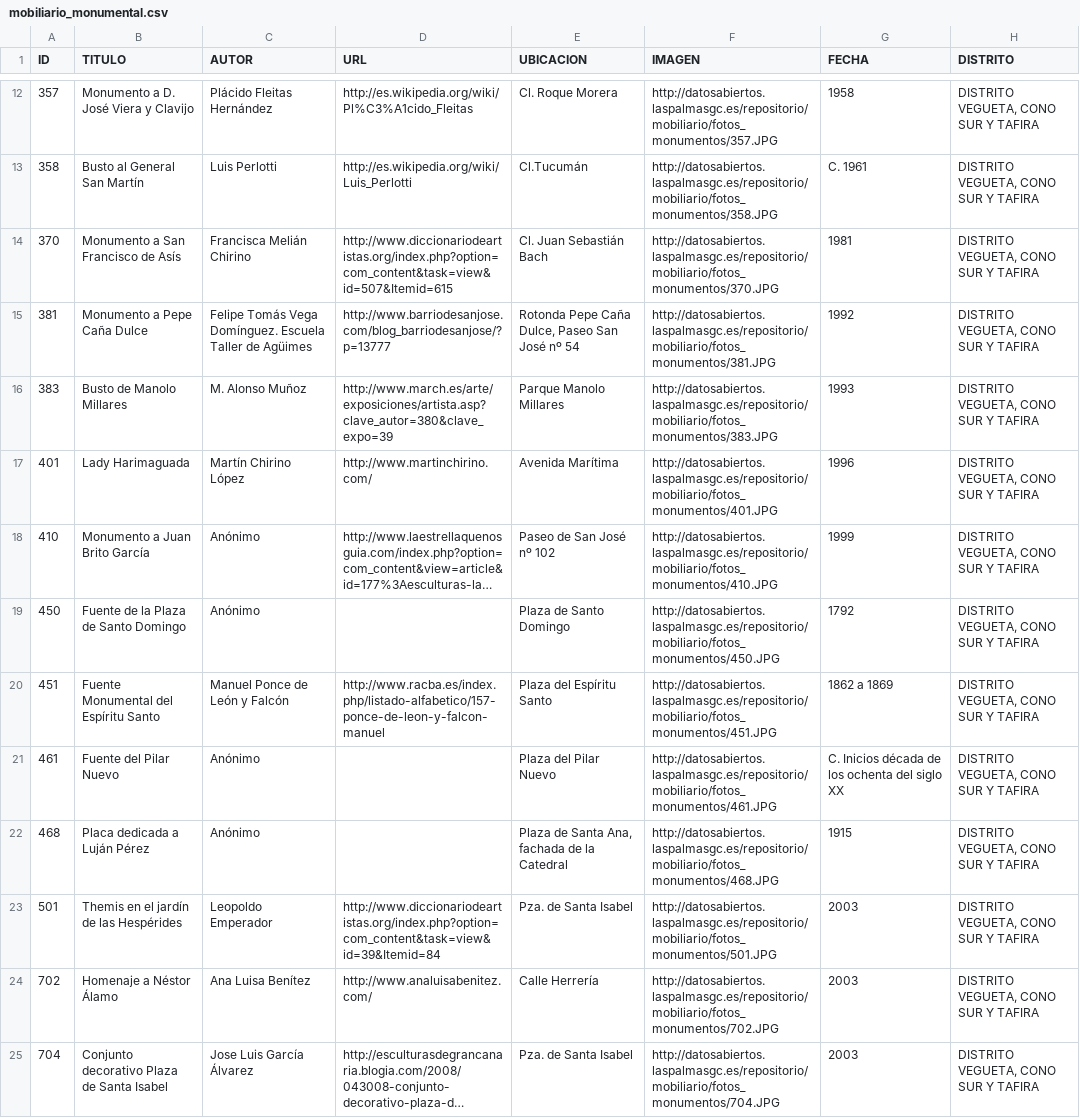
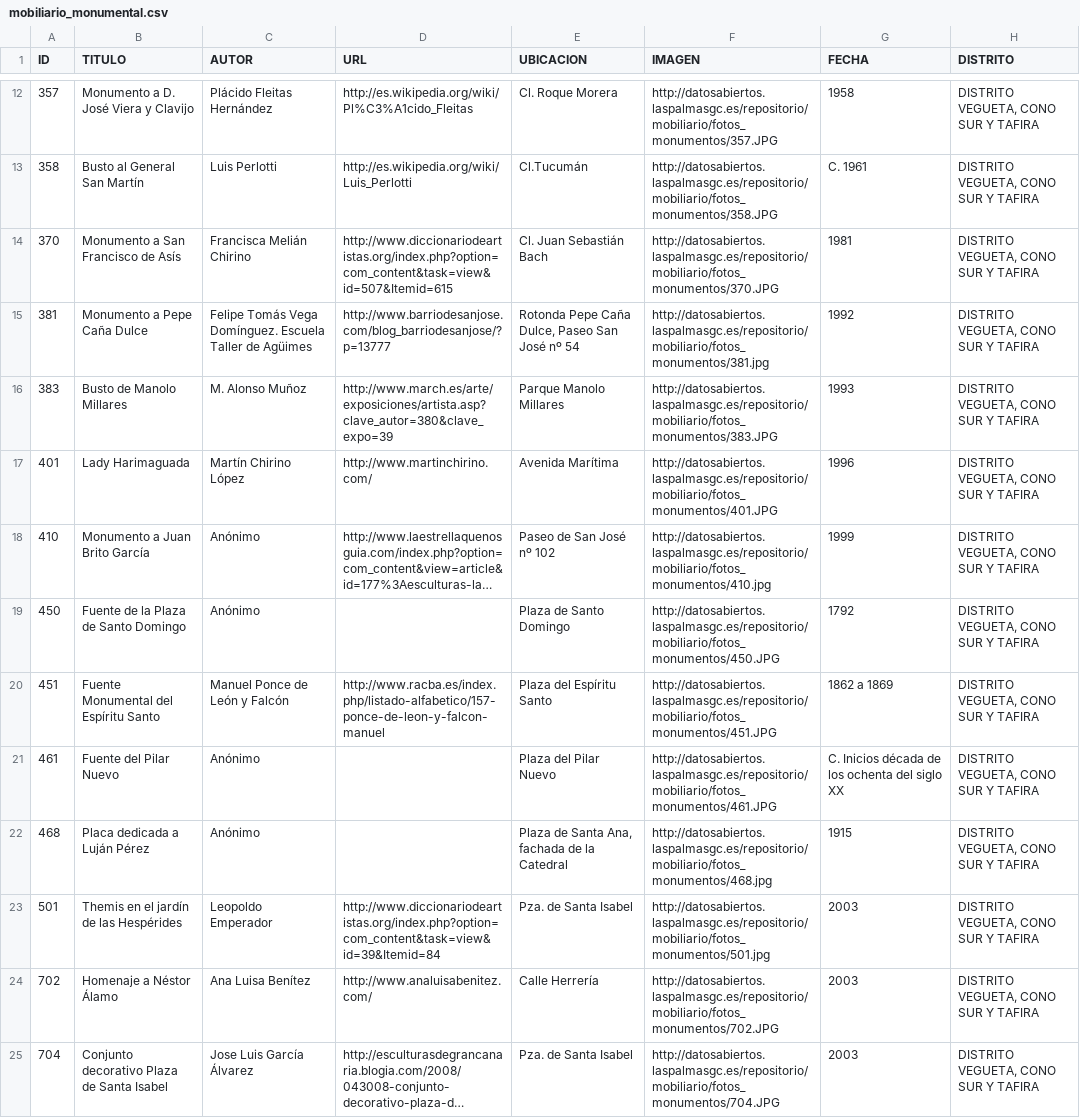
Before and after one commit to staeff/hot-or-not-statues, a CSV file: data/mobiliario_monumental.csv, drawn as a sheet; only a part is shown, gaps mark what is left out; long unchanged cells end in …; the diff covers the shown part only; the diff names each change by its address in the sheet, - before the commit and + after, or states it on an @@ line.

```diff
--- a/data/mobiliario_monumental.csv
+++ b/data/mobiliario_monumental.csv
-F15 (IMAGEN): http://datosabiertos.laspalmasgc.es/repositorio/mobiliario/fotos_monumentos/381.JPG
+F15 (IMAGEN): http://datosabiertos.laspalmasgc.es/repositorio/mobiliario/fotos_monumentos/381.jpg
-F18 (IMAGEN): http://datosabiertos.laspalmasgc.es/repositorio/mobiliario/fotos_monumentos/410.JPG
+F18 (IMAGEN): http://datosabiertos.laspalmasgc.es/repositorio/mobiliario/fotos_monumentos/410.jpg
-F22 (IMAGEN): http://datosabiertos.laspalmasgc.es/repositorio/mobiliario/fotos_monumentos/468.JPG
+F22 (IMAGEN): http://datosabiertos.laspalmasgc.es/repositorio/mobiliario/fotos_monumentos/468.jpg
-F23 (IMAGEN): http://datosabiertos.laspalmasgc.es/repositorio/mobiliario/fotos_monumentos/501.JPG
+F23 (IMAGEN): http://datosabiertos.laspalmasgc.es/repositorio/mobiliario/fotos_monumentos/501.jpg
```
Also changed, not shown: 33 edited cells elsewhere in this file.
